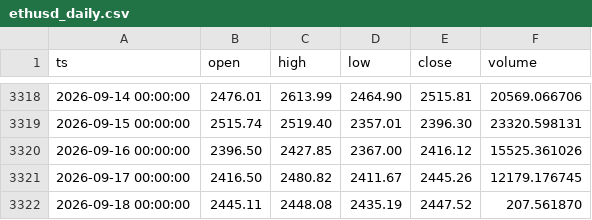
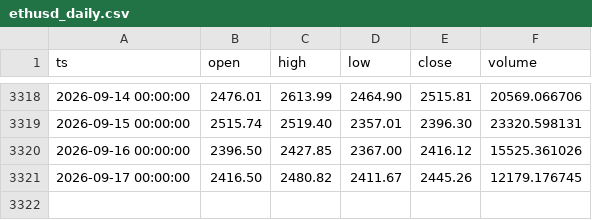
Before and after one commit to thatssoheil/crypto-micro-analysis, a CSV file: data/micro_dataset/ethusd_daily.csv, drawn as a sheet; only a part is shown, gaps mark what is left out; the diff names each change by its address in the sheet, - before the commit and + after, or states it on an @@ line.

```diff
--- a/data/micro_dataset/ethusd_daily.csv
+++ b/data/micro_dataset/ethusd_daily.csv
-row 3322: 2026-09-18 00:00:00 | 2445.11 | 2448.08 | 2435.19 | 2447.52 | 207.561870
```
Also changed, not shown: data/micro_dataset/btcusd_daily.csv, data/micro_dataset/zecusd_bitstamp_live.csv, 2 other files.
